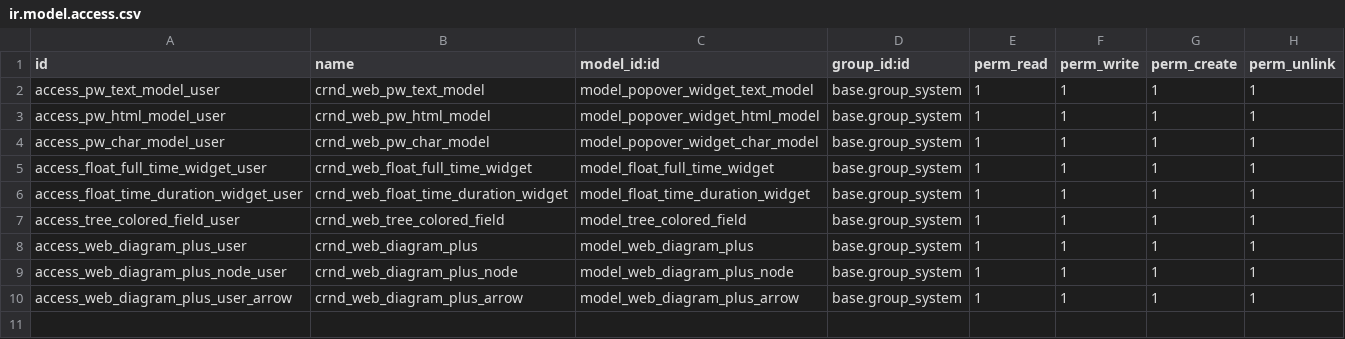
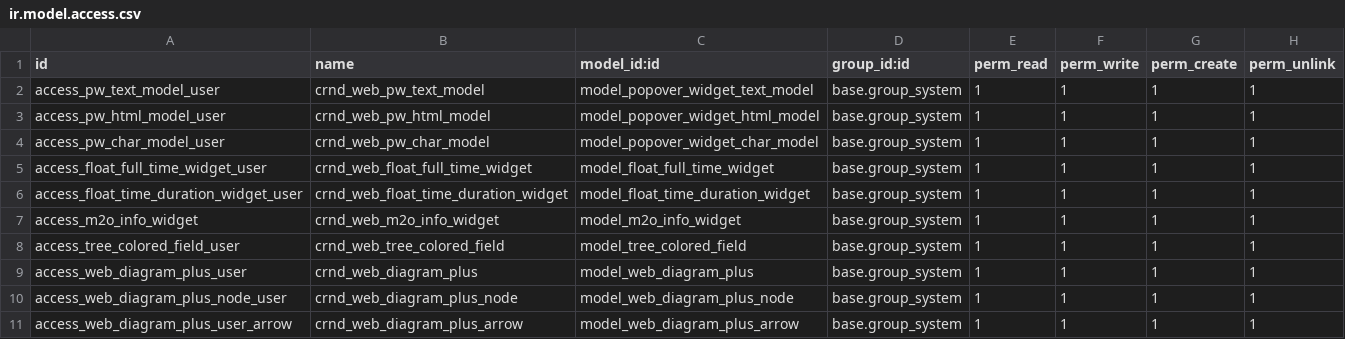
Before and after one commit to crnd-inc/crnd-web, a CSV file: test_crnd_web_models/security/ir.model.access.csv, drawn as a sheet; the diff names each change by its address in the sheet, - before the commit and + after, or states it on an @@ line.

Commit message:
Add demo for Many2one Info Widget and improve description

```diff
--- a/test_crnd_web_models/security/ir.model.access.csv
+++ b/test_crnd_web_models/security/ir.model.access.csv
+row 7: access_m2o_info_widget | crnd_web_m2o_info_widget | model_m2o_info_widget | base.group_system | 1 | 1 | 1 | 1
```
Also changed, not shown: 11 other files.
